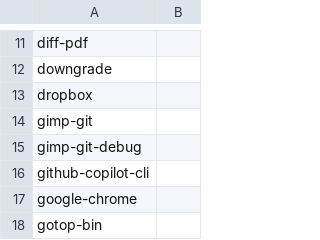
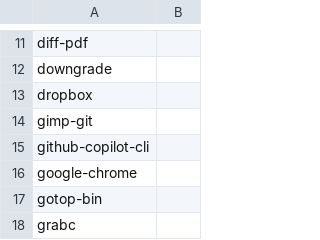
Before and after one commit to 00riddle00/npBuild, a TSV file: package-lists/pkgs-from-aur.tsv, drawn as a sheet; only a part is shown, gaps mark what is left out; the shorter side is filled out with more unchanged rows; the diff names each change by its address in the sheet, - before the commit and + after, or states it on an @@ line.

Commit message:
Remove gimp-git-debug.

```diff
--- a/package-lists/pkgs-from-aur.tsv
+++ b/package-lists/pkgs-from-aur.tsv
-row 15: gimp-git-debug
```
